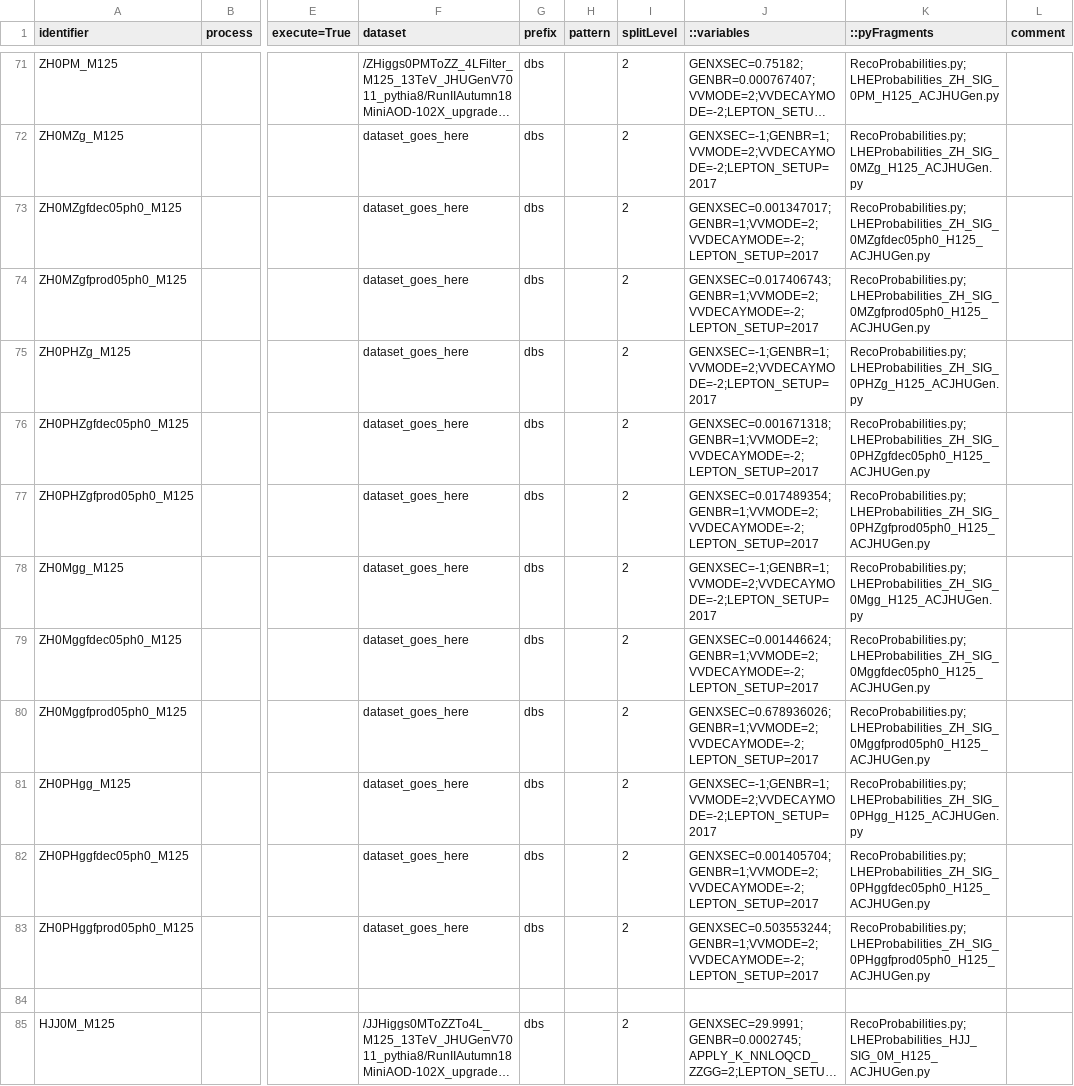
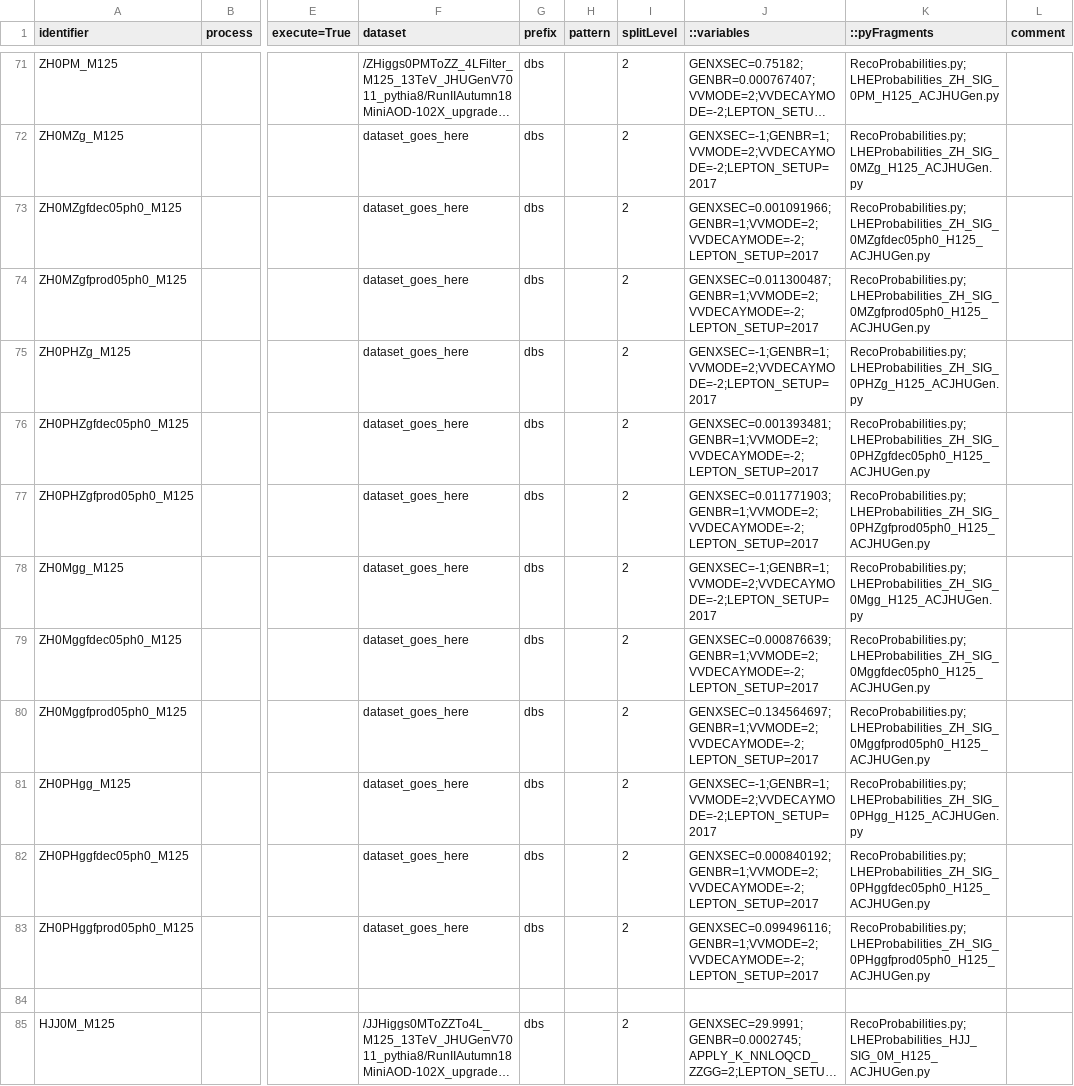
Before and after one commit to hroskes/PythiaAnalysis, a CSV file: samples_2018_MC.csv, drawn as a sheet; only a part is shown, gaps mark what is left out; long unchanged cells end in …; the diff names each change by its address in the sheet, - before the commit and + after, or states it on an @@ line.

Commit message:
update ZH xsecs from Lucas

```diff
--- a/samples_2018_MC.csv
+++ b/samples_2018_MC.csv
-J73 (::variables): GENXSEC=0.001347017;GENBR=1;VVMODE=2;VVDECAYMODE=-2;LEPTON_SETUP=2017
+J73 (::variables): GENXSEC=0.001091966;GENBR=1;VVMODE=2;VVDECAYMODE=-2;LEPTON_SETUP=2017
-J74 (::variables): GENXSEC=0.017406743;GENBR=1;VVMODE=2;VVDECAYMODE=-2;LEPTON_SETUP=2017
+J74 (::variables): GENXSEC=0.011300487;GENBR=1;VVMODE=2;VVDECAYMODE=-2;LEPTON_SETUP=2017
-J76 (::variables): GENXSEC=0.001671318;GENBR=1;VVMODE=2;VVDECAYMODE=-2;LEPTON_SETUP=2017
+J76 (::variables): GENXSEC=0.001393481;GENBR=1;VVMODE=2;VVDECAYMODE=-2;LEPTON_SETUP=2017
-J77 (::variables): GENXSEC=0.017489354;GENBR=1;VVMODE=2;VVDECAYMODE=-2;LEPTON_SETUP=2017
+J77 (::variables): GENXSEC=0.011771903;GENBR=1;VVMODE=2;VVDECAYMODE=-2;LEPTON_SETUP=2017
-J79 (::variables): GENXSEC=0.001446624;GENBR=1;VVMODE=2;VVDECAYMODE=-2;LEPTON_SETUP=2017
+J79 (::variables): GENXSEC=0.000876639;GENBR=1;VVMODE=2;VVDECAYMODE=-2;LEPTON_SETUP=2017
-J80 (::variables): GENXSEC=0.678936026;GENBR=1;VVMODE=2;VVDECAYMODE=-2;LEPTON_SETUP=2017
+J80 (::variables): GENXSEC=0.134564697;GENBR=1;VVMODE=2;VVDECAYMODE=-2;LEPTON_SETUP=2017
-J82 (::variables): GENXSEC=0.001405704;GENBR=1;VVMODE=2;VVDECAYMODE=-2;LEPTON_SETUP=2017
+J82 (::variables): GENXSEC=0.000840192;GENBR=1;VVMODE=2;VVDECAYMODE=-2;LEPTON_SETUP=2017
-J83 (::variables): GENXSEC=0.503553244;GENBR=1;VVMODE=2;VVDECAYMODE=-2;LEPTON_SETUP=2017
+J83 (::variables): GENXSEC=0.099496116;GENBR=1;VVMODE=2;VVDECAYMODE=-2;LEPTON_SETUP=2017
```
